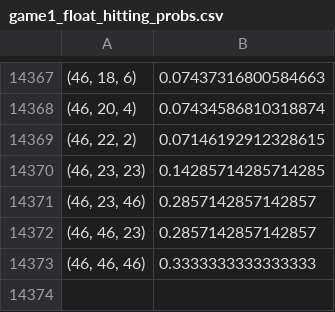
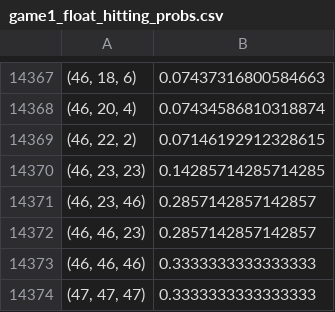
Before and after one commit to 7angel4/3-person-betting-game, a CSV file: game1_two_player/data/game1_float_hitting_probs.csv, drawn as a sheet; only a part is shown, gaps mark what is left out; the diff names each change by its address in the sheet, - before the commit and + after, or states it on an @@ line.

```diff
--- a/game1_two_player/data/game1_float_hitting_probs.csv
+++ b/game1_two_player/data/game1_float_hitting_probs.csv
+row 14374: (47, 47, 47) | 0.3333333333333333
```
Also changed, not shown: game1_two_player/data/game1_better_giving_1_to_another_stricter_1-100.csv, 14 other files.
